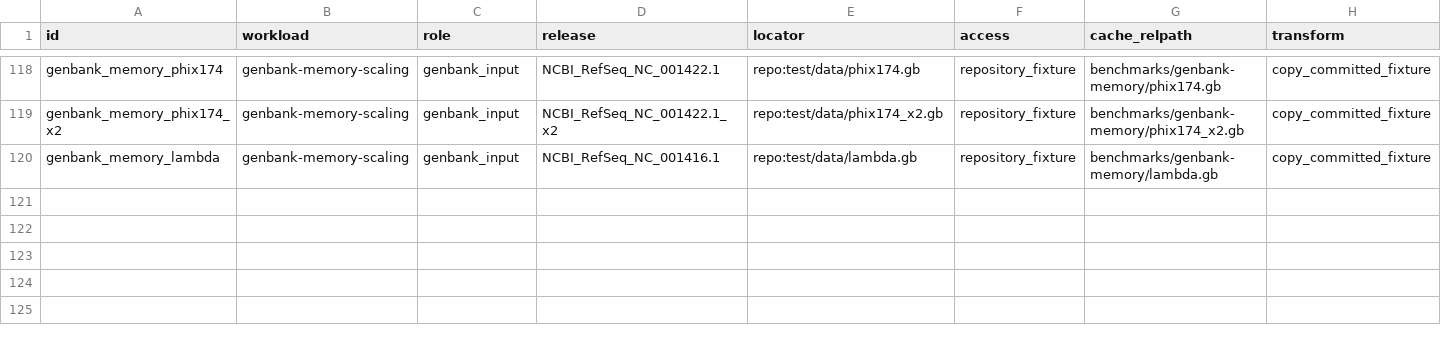
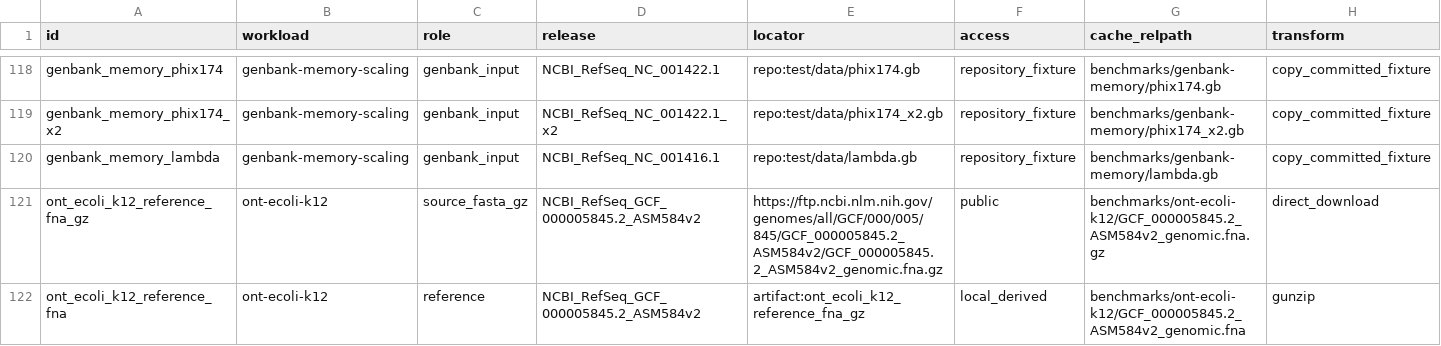
Before and after one commit to Nurture-Bio/duckhts, a TSV file: r/duckhtsbench/inst/benchmark_registry.tsv, drawn as a sheet; only a part is shown, gaps mark what is left out; rows hold the shown columns only; the diff covers the shown part only; the diff names each change by its address in the sheet, - before the commit and + after, or states it on an @@ line.

Commit message:
bench(cigar): register the ont-ecoli-k12 workload and the report source
Register a real long-read alignment in the duckhtsbench registry so the
cigar_aligned_blocks report has an input in the class the function
exists for: ENA run ERR14686255 (25,950 MinION reads of an E. coli K-12
MG1655 derivative, study PRJEB86481) pinned by ENA's published MD5 and
byte size, the NCBI RefSeq assembly FASTA for GCF_000005845.2 pinned by
NCBI's published MD5 with its uncompressed form as a derived artifact
(SHA-256, byte size, base count), and the coordinate-sorted, indexed BAM
derived from them with minimap2 -x map-ont and samtools.
duckhts_bench_stage_ont_ecoli() fetches, verifies and derives; a cached
BAM is reused only if it passes samtools quickcheck and carries its
provenance receipt, which records the aligner and sorter versions. The
network-free staging test derives a BAM from synthetic sources under a
private registry, refuses a source whose identity no longer matches, and
rebuilds a poisoned BAM.

The gunzip derivation that duckhts_bench_stage_genbank() carried inline
moves into duckhts_bench_stage_gunzip() so both workloads share one
partial-file publish path; the GenBank staging test is unchanged and
passes.

benchmark_cigar_aligned_blocks.Rmd times three projections on one
read_bam thread over this input and over the chr22 region of the
registered riker-wgs HG00188 BAM: the plain scan as the denominator,
the quadratic list_slice prefix-sum derivation in SQL, and
cigar_aligned_blocks. The SQL and scalar derivations must produce the
same per-read block fingerprint on both inputs before timing starts, so
each render is also a whole-file check of the scalar against an
independent formulation. The rendered report and CSV follow in their
own commit so the stamp names a real revision.

```diff
--- a/r/duckhtsbench/inst/benchmark_registry.tsv
+++ b/r/duckhtsbench/inst/benchmark_registry.tsv
+row 121: ont_ecoli_k12_reference_fna_gz | ont-ecoli-k12 | source_fasta_gz | NCBI_RefSeq_GCF_000005845.2_ASM584v2 | https://ftp.ncbi.nlm.nih.gov/genomes/all/GCF/000/005/845/GCF_000005845.2_ASM584v2/GCF_000005845.2_ASM584v2_genomic.fna.gz | public | benchmarks/ont-ecoli-k12/GCF_000005845.2_ASM584v2_genomic.fna.gz | direct_download
+row 122: ont_ecoli_k12_reference_fna | ont-ecoli-k12 | reference | NCBI_RefSeq_GCF_000005845.2_ASM584v2 | artifact:ont_ecoli_k12_reference_fna_gz | local_derived | benchmarks/ont-ecoli-k12/GCF_000005845.2_ASM584v2_genomic.fna | gunzip
```
Also changed, not shown: 2 added rows and 3 edited cells elsewhere in this file, 7 other files.
